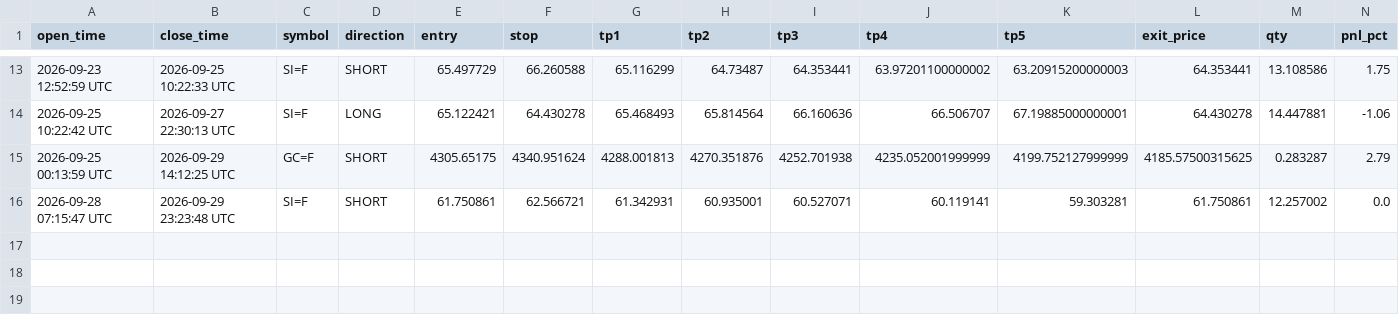
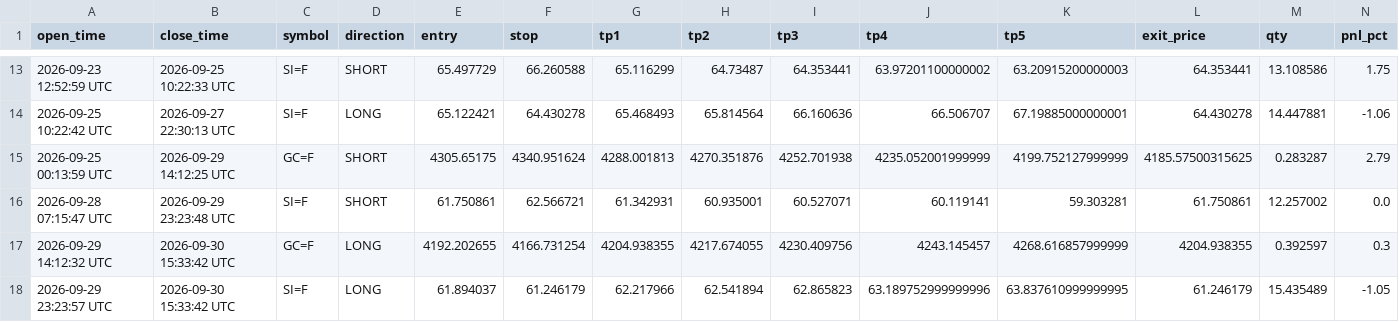
Before and after one commit to mrakbar8175-blip/ema-cluster-bot, a CSV file: trade_results.csv, drawn as a sheet; only a part is shown, gaps mark what is left out; rows hold the shown columns only; the diff names each change by its address in the sheet, - before the commit and + after, or states it on an @@ line.

Commit message:
📊 FX Data update 15:33

```diff
--- a/trade_results.csv
+++ b/trade_results.csv
+row 17: 2026-09-29 14:12:32 UTC | 2026-09-30 15:33:42 UTC | GC=F | LONG | 4192.202655 | 4166.731254 | 4204.938355 | 4217.674055 | 4230.409756 | 4243.145457 | 4268.616857999999 | 4204.938355 | 0.392597 | 0.3
+row 18: 2026-09-29 23:23:57 UTC | 2026-09-30 15:33:42 UTC | SI=F | LONG | 61.894037 | 61.246179 | 62.217966 | 62.541894 | 62.865823 | 63.189752999999996 | 63.837610999999995 | 61.246179 | 15.435489 | -1.05
```
Also changed, not shown: signal_log.csv, 2 other files.
